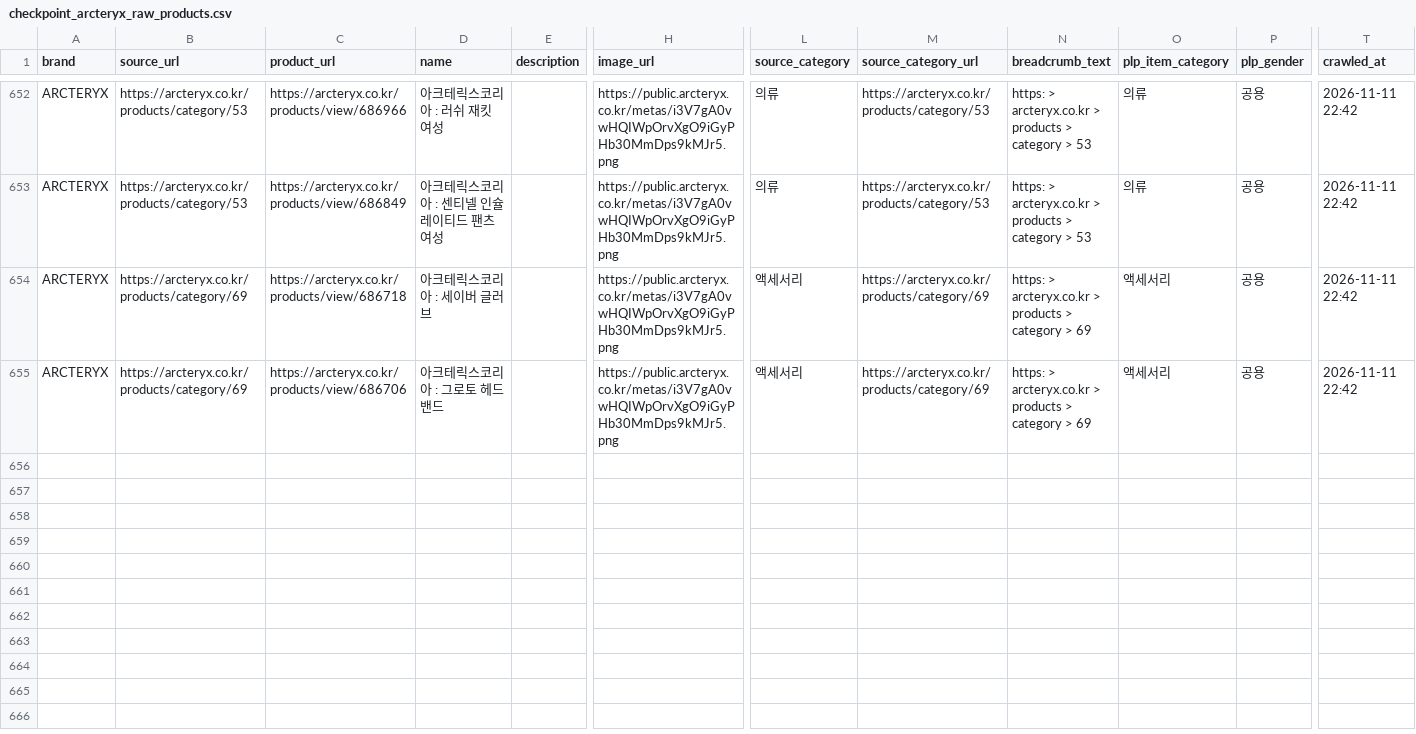
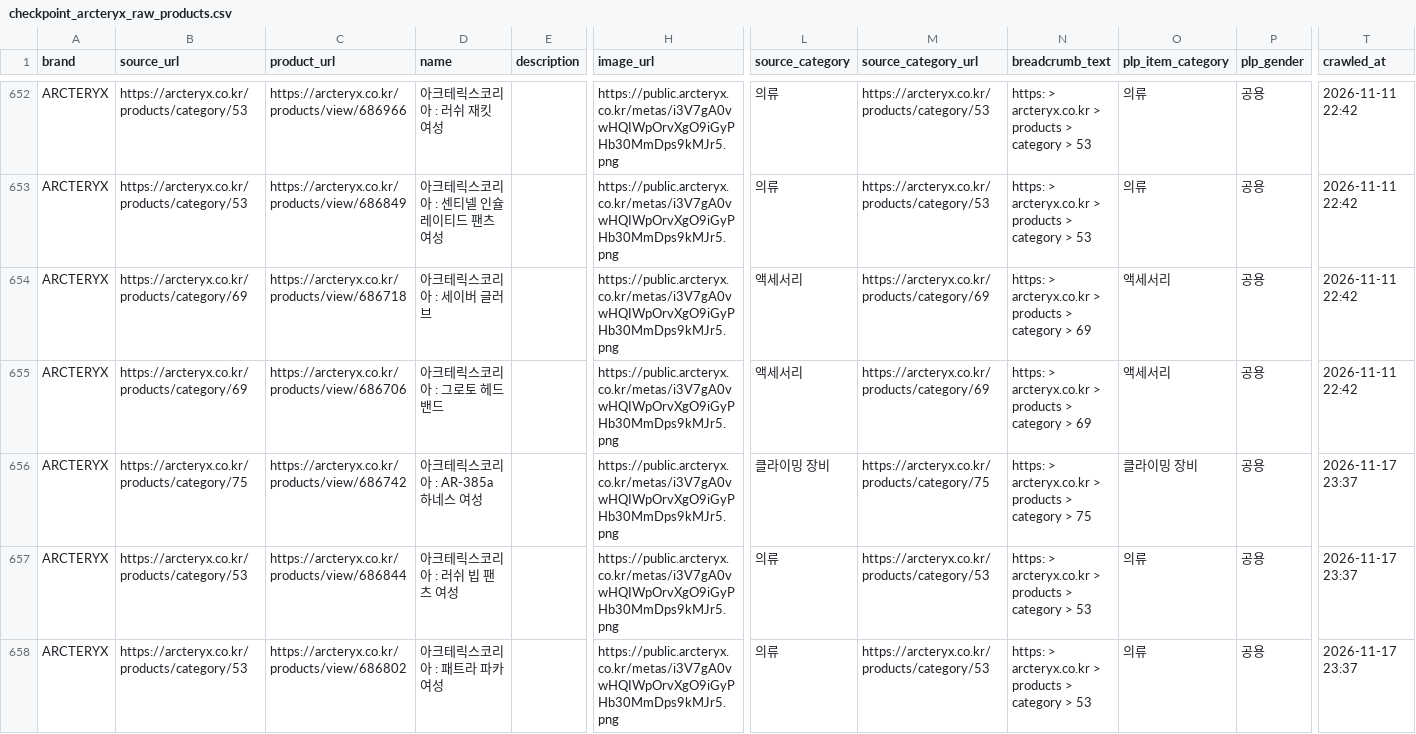
Before and after one commit to koreacolumbia-dotcom/E-comm-marketing-hub, a CSV file: reports/competitor_intel/checkpoint_arcteryx_raw_products.csv, drawn as a sheet; only a part is shown, gaps mark what is left out; rows hold the shown columns only; the diff names each change by its address in the sheet, - before the commit and + after, or states it on an @@ line.

```diff
--- a/reports/competitor_intel/checkpoint_arcteryx_raw_products.csv
+++ b/reports/competitor_intel/checkpoint_arcteryx_raw_products.csv
+row 656: ARCTERYX | https://arcteryx.co.kr/products/category/75 | https://arcteryx.co.kr/products/view/686742 | 아크테릭스코리아 : AR-385a 하네스 여성 |  | https://public.arcteryx.co.kr/metas/i3V7gA0vwHQIWpOrvXgO9iGyPHb30MmDps9kMJr5.png | 클라이밍 장비 | https://arcteryx.co.kr/products/category/75 | https: > arcteryx.co.kr > products > category > 75 | 클라이밍 장비 | 공용 | 2026-11-17 23:37
+row 657: ARCTERYX | https://arcteryx.co.kr/products/category/53 | https://arcteryx.co.kr/products/view/686844 | 아크테릭스코리아 : 러쉬 빕 팬츠 여성 |  | https://public.arcteryx.co.kr/metas/i3V7gA0vwHQIWpOrvXgO9iGyPHb30MmDps9kMJr5.png | 의류 | https://arcteryx.co.kr/products/category/53 | https: > arcteryx.co.kr > products > category > 53 | 의류 | 공용 | 2026-11-17 23:37
+row 658: ARCTERYX | https://arcteryx.co.kr/products/category/53 | https://arcteryx.co.kr/products/view/686802 | 아크테릭스코리아 : 패트라 파카 여성 |  | https://public.arcteryx.co.kr/metas/i3V7gA0vwHQIWpOrvXgO9iGyPHb30MmDps9kMJr5.png | 의류 | https://arcteryx.co.kr/products/category/53 | https: > arcteryx.co.kr > products > category > 53 | 의류 | 공용 | 2026-11-17 23:37
```
Also changed, not shown: reports/competitor_intel/brand_summary.csv, 17 other files.
